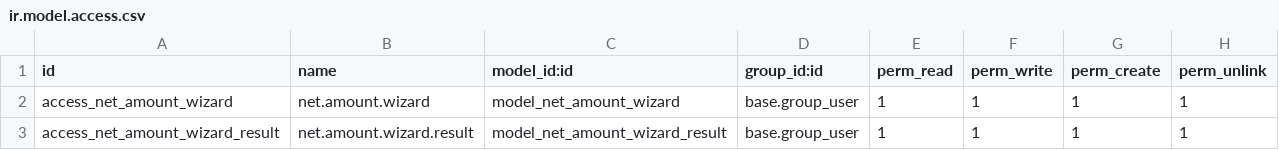
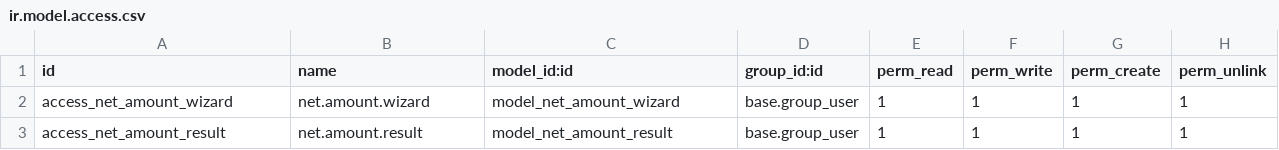
Before and after one commit to LIDALabs/lidoo-venezuela, a CSV file: l10n_ve_reports_net_amount/security/ir.model.access.csv, drawn as a sheet.

Commit message:
[FEAT]: Cambiando de modelo transitorio a modelo normal para el segundo wizard

```diff
--- a/l10n_ve_reports_net_amount/security/ir.model.access.csv
+++ b/l10n_ve_reports_net_amount/security/ir.model.access.csv
@@ -2,2 +2,2 @@ id,name,model_id:id,group_id:id,perm_read,perm_write,perm_create,perm_unlink
 access_net_amount_wizard,net.amount.wizard,model_net_amount_wizard,base.group_user,1,1,1,1
-access_net_amount_wizard_result,net.amount.wizard.result,model_net_amount_wizard_result,base.group_user,1,1,1,1
+access_net_amount_result,net.amount.result,model_net_amount_result,base.group_user,1,1,1,1
```
Also changed, not shown: 10 other files.
